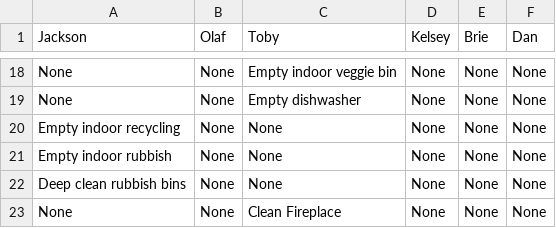
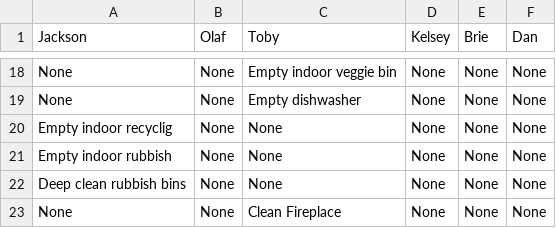
Before and after one commit to jacksonmunday/divi-webapp, a CSV file: divi/myapp/profiles.csv, drawn as a sheet; only a part is shown, gaps mark what is left out.

```diff
--- a/divi/myapp/profiles.csv
+++ b/divi/myapp/profiles.csv
@@ -19,3 +19,3 @@ None,None,Empty indoor veggie bin,None,None,None
 None,None,Empty dishwasher,None,None,None
-Empty indoor recycling,None,None,None,None,None
+Empty indoor recyclig,None,None,None,None,None
 Empty indoor rubbish,None,None,None,None,None
```
Also changed, not shown: divi/myapp/user_data_log.csv, 6 other files.
